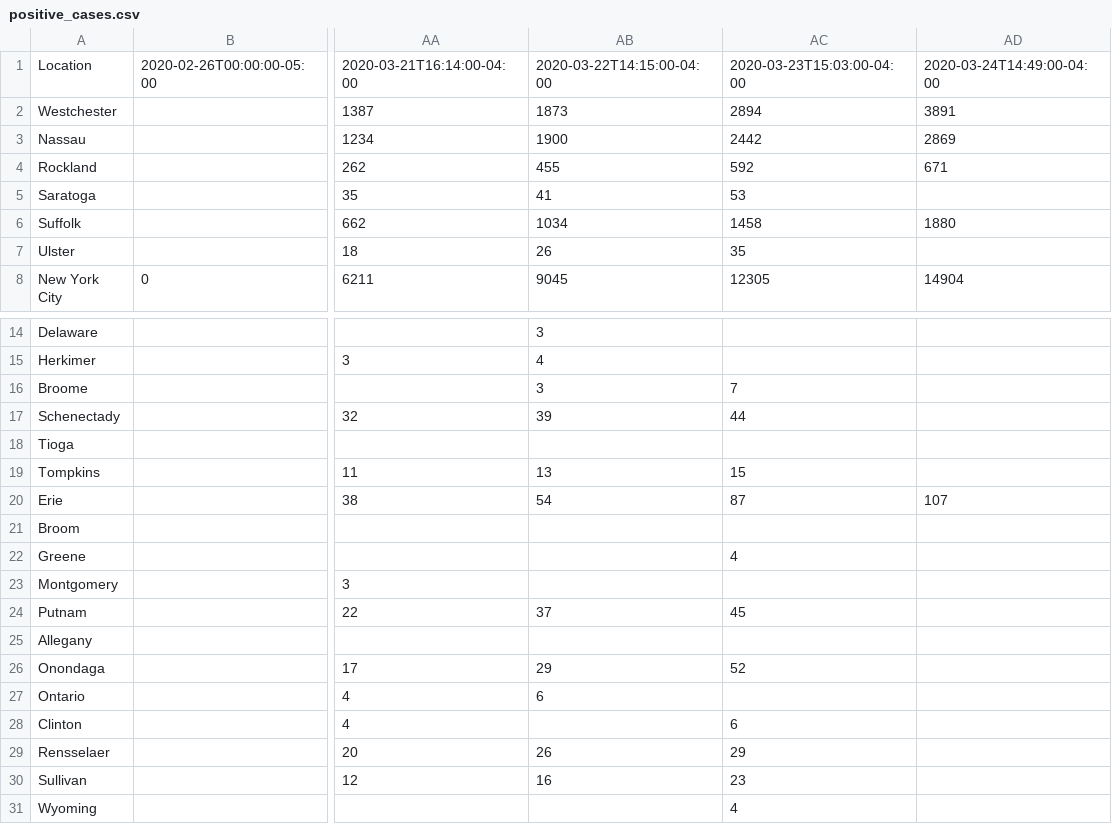
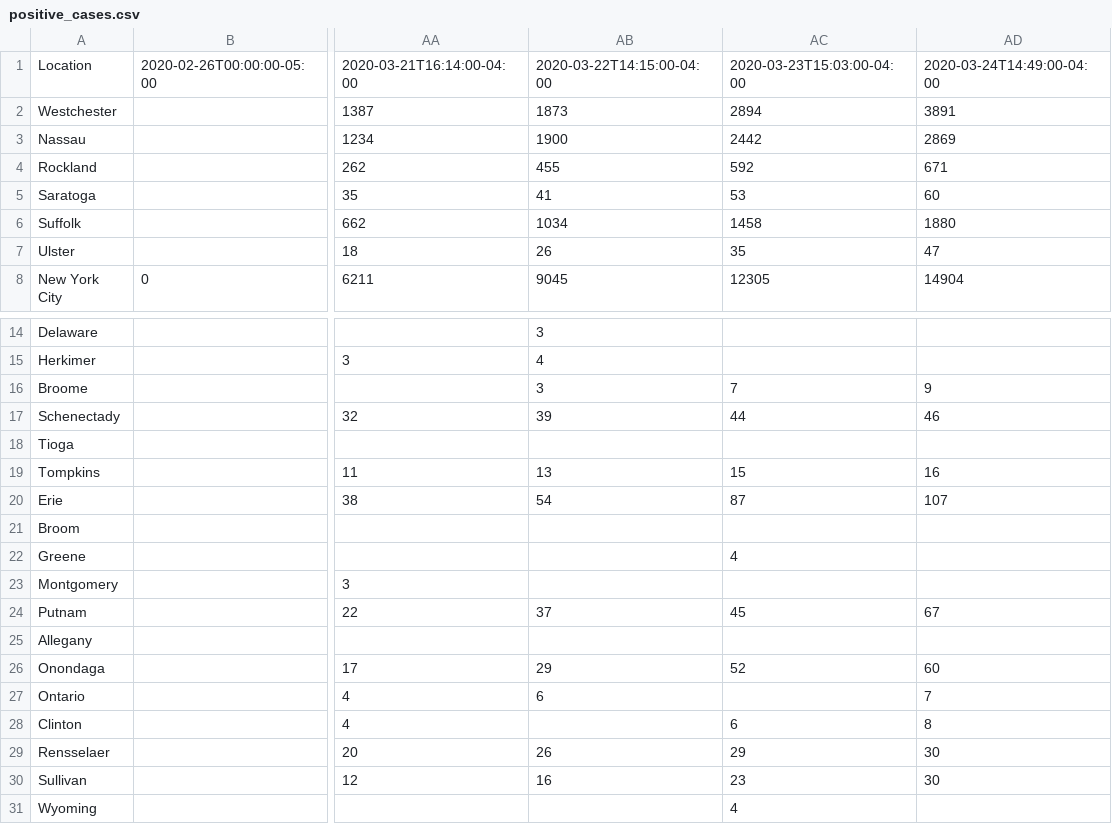
Before and after one commit to chazeon/NYState-COVID-19-Tracker, a CSV file: data/positive_cases.csv, drawn as a sheet; only a part is shown, gaps mark what is left out; the diff covers the shown part only; the diff names each change by its address in the sheet, - before the commit and + after, or states it on an @@ line.

```diff
--- a/data/positive_cases.csv
+++ b/data/positive_cases.csv
-AD5: (empty)
+AD5: 60
-AD7: (empty)
+AD7: 47
-AD16: (empty)
+AD16: 9
-AD17: (empty)
+AD17: 46
-AD19: (empty)
+AD19: 16
-AD24: (empty)
+AD24: 67
-AD26: (empty)
+AD26: 60
-AD27: (empty)
+AD27: 7
-AD28: (empty)
+AD28: 8
-AD29:AD30: (empty)
+AD29:AD30: 30
```
Also changed, not shown: 1 added row and 6 edited cells elsewhere in this file, 1 other file.
